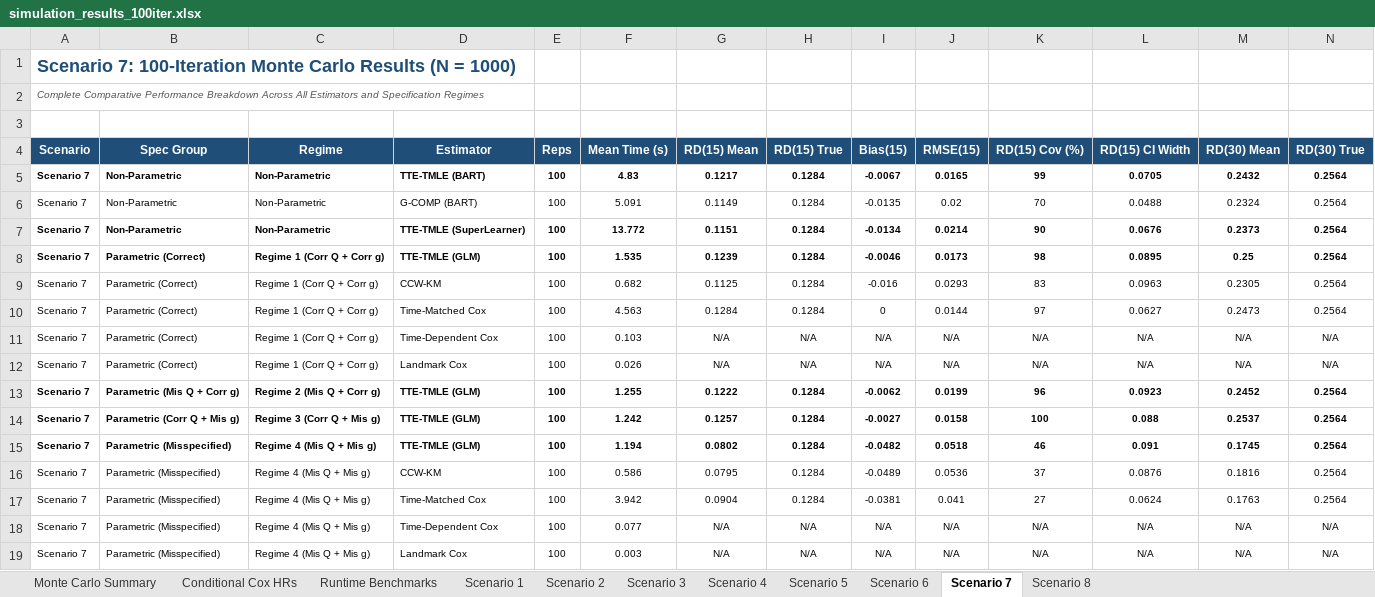
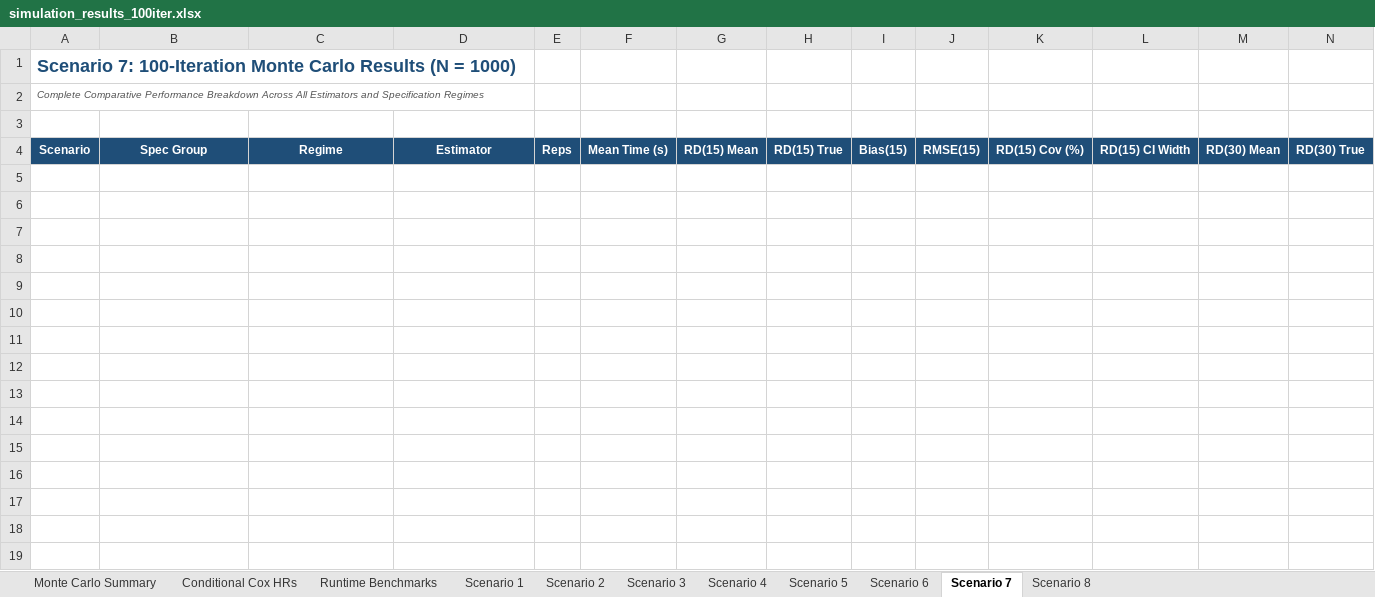
Before and after one commit to twj8CDC/tmle_tte, an Excel workbook: sim/simulation_results_100iter.xlsx, sheet Scenario 7, drawn as a sheet; only a part is shown; values as stored, in another font and other column widths than the file's, no borders; rows hold the shown columns only; the diff names each change by its address in the sheet, - before the commit and + after, or states it on an @@ line.

```diff
--- a/sim/simulation_results_100iter.xlsx (sheet Scenario 7)
+++ b/sim/simulation_results_100iter.xlsx (sheet Scenario 7)
-row 5: Scenario 7 | Non-Parametric | Non-Parametric | TTE-TMLE (BART) | 100 | 4.83 | 0.1217 | 0.1284 | -0.0067 | 0.0165 | 99 | 0.0705 | 0.2432 | 0.2564
-row 6: Scenario 7 | Non-Parametric | Non-Parametric | G-COMP (BART) | 100 | 5.091 | 0.1149 | 0.1284 | -0.0135 | 0.02 | 70 | 0.0488 | 0.2324 | 0.2564
-row 7: Scenario 7 | Non-Parametric | Non-Parametric | TTE-TMLE (SuperLearner) | 100 | 13.772 | 0.1151 | 0.1284 | -0.0134 | 0.0214 | 90 | 0.0676 | 0.2373 | 0.2564
-row 8: Scenario 7 | Parametric (Correct) | Regime 1 (Corr Q + Corr g) | TTE-TMLE (GLM) | 100 | 1.535 | 0.1239 | 0.1284 | -0.0046 | 0.0173 | 98 | 0.0895 | 0.25 | 0.2564
-row 9: Scenario 7 | Parametric (Correct) | Regime 1 (Corr Q + Corr g) | CCW-KM | 100 | 0.682 | 0.1125 | 0.1284 | -0.016 | 0.0293 | 83 | 0.0963 | 0.2305 | 0.2564
-row 10: Scenario 7 | Parametric (Correct) | Regime 1 (Corr Q + Corr g) | Time-Matched Cox | 100 | 4.563 | 0.1284 | 0.1284 | 0 | 0.0144 | 97 | 0.0627 | 0.2473 | 0.2564
-row 11: Scenario 7 | Parametric (Correct) | Regime 1 (Corr Q + Corr g) | Time-Dependent Cox | 100 | 0.103 | N/A | N/A | N/A | N/A | N/A | N/A | N/A | N/A
-row 12: Scenario 7 | Parametric (Correct) | Regime 1 (Corr Q + Corr g) | Landmark Cox | 100 | 0.026 | N/A | N/A | N/A | N/A | N/A | N/A | N/A | N/A
-row 13: Scenario 7 | Parametric (Mis Q + Corr g) | Regime 2 (Mis Q + Corr g) | TTE-TMLE (GLM) | 100 | 1.255 | 0.1222 | 0.1284 | -0.0062 | 0.0199 | 96 | 0.0923 | 0.2452 | 0.2564
-row 14: Scenario 7 | Parametric (Corr Q + Mis g) | Regime 3 (Corr Q + Mis g) | TTE-TMLE (GLM) | 100 | 1.242 | 0.1257 | 0.1284 | -0.0027 | 0.0158 | 100 | 0.088 | 0.2537 | 0.2564
-row 15: Scenario 7 | Parametric (Misspecified) | Regime 4 (Mis Q + Mis g) | TTE-TMLE (GLM) | 100 | 1.194 | 0.0802 | 0.1284 | -0.0482 | 0.0518 | 46 | 0.091 | 0.1745 | 0.2564
-row 16: Scenario 7 | Parametric (Misspecified) | Regime 4 (Mis Q + Mis g) | CCW-KM | 100 | 0.586 | 0.0795 | 0.1284 | -0.0489 | 0.0536 | 37 | 0.0876 | 0.1816 | 0.2564
-row 17: Scenario 7 | Parametric (Misspecified) | Regime 4 (Mis Q + Mis g) | Time-Matched Cox | 100 | 3.942 | 0.0904 | 0.1284 | -0.0381 | 0.041 | 27 | 0.0624 | 0.1763 | 0.2564
-row 18: Scenario 7 | Parametric (Misspecified) | Regime 4 (Mis Q + Mis g) | Time-Dependent Cox | 100 | 0.077 | N/A | N/A | N/A | N/A | N/A | N/A | N/A | N/A
-row 19: Scenario 7 | Parametric (Misspecified) | Regime 4 (Mis Q + Mis g) | Landmark Cox | 100 | 0.003 | N/A | N/A | N/A | N/A | N/A | N/A | N/A | N/A
```
Also changed, not shown: sheet Monte Carlo Summary, sheet Scenario 6, sheet Scenario 4, sheet Scenario 8, sheet Scenario 3, sheet Scenario 5, 4 more sheets, 20 other files.
